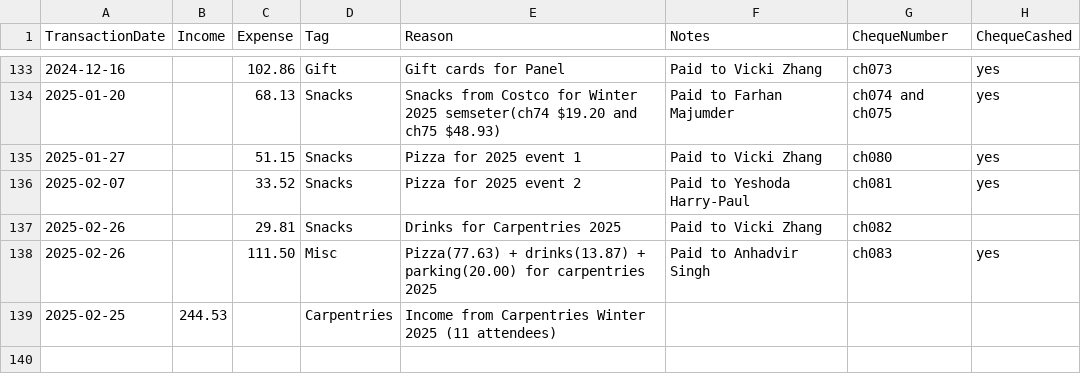
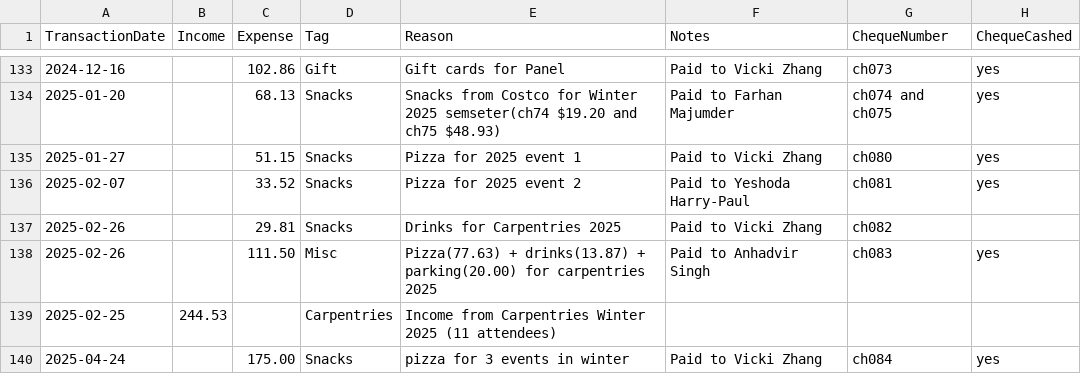
Before and after one commit to UofTCoders/council, a CSV file: treasurer/accounting.csv, drawn as a sheet; only a part is shown, gaps mark what is left out.

Commit message:
Update accounting.csv

```diff
--- a/treasurer/accounting.csv
+++ b/treasurer/accounting.csv
@@ -139 +139,2 @@ TransactionDate,Income,Expense,Tag,Reason,Notes,ChequeNumber,ChequeCashed
 2025-02-25,244.53,,Carpentries,Income from Carpentries Winter 2025 (11 attendees),,,
+2025-04-24,,175.00,Snacks,pizza for 3 events in winter,Paid to Vicki Zhang, ch084,yes
```
